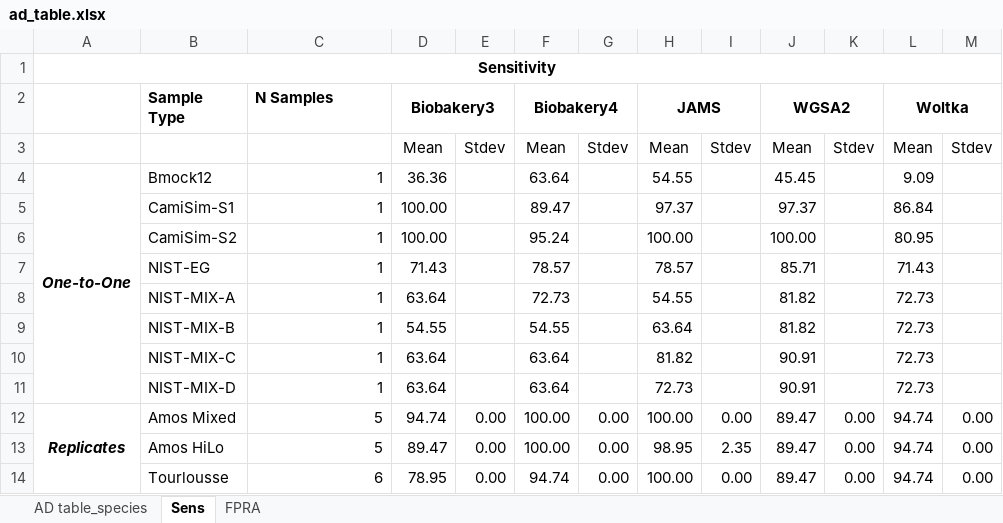
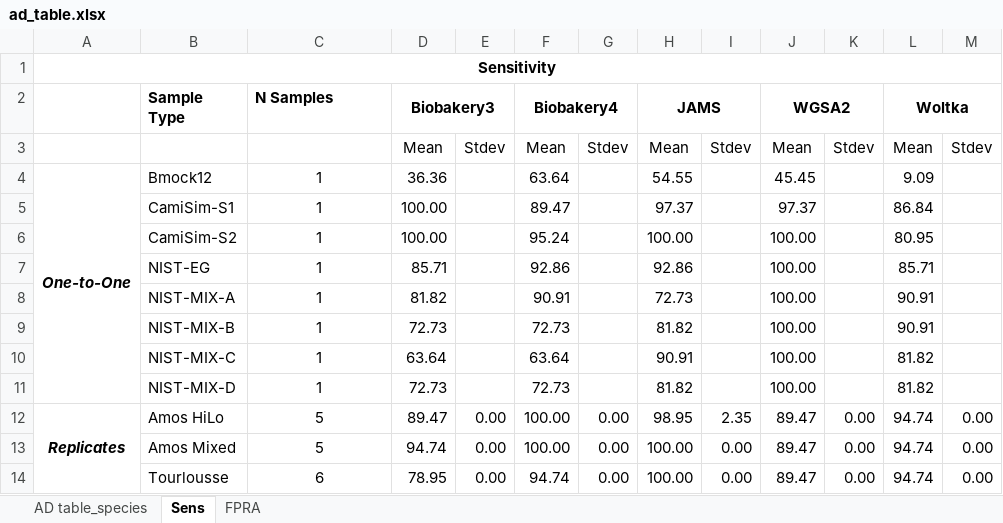
Before and after one commit to mvee18/benchmarkingpaper, an Excel workbook: utils/paper/ad_table.xlsx, sheet Sens, drawn as a sheet; values as stored, in another font and other column widths than the file's, no borders; removed rows and columns are numbered as before the commit, all else as after; the diff names each change by its address in the sheet, - before the commit and + after, or states it on an @@ line.

```diff
--- a/utils/paper/ad_table.xlsx (sheet Sens)
+++ b/utils/paper/ad_table.xlsx (sheet Sens)
-C4:C11 alignment: right
+C4:C11 alignment: center
-D7 (Biobakery3): 71.43
+D7 (Biobakery3): 85.71
-F7 (Biobakery4): 78.57
+F7 (Biobakery4): 92.86
-H7 (JAMS): 78.57
+H7 (JAMS): 92.86
-J7 (WGSA2): 85.71
+J7 (WGSA2): 100.00
-L7 (Woltka): 71.43
+L7 (Woltka): 85.71
-D8 (Biobakery3): 63.64
+D8 (Biobakery3): 81.82
-F8 (Biobakery4): 72.73
+F8 (Biobakery4): 90.91
-H8 (JAMS): 54.55
+H8 (JAMS): 72.73
-J8:J9 (WGSA2): 81.82
+J8:J9 (WGSA2): 100.00
-L8:L9 (Woltka): 72.73
+L8:L9 (Woltka): 90.91
-D9 (Biobakery3): 54.55
+D9 (Biobakery3): 72.73
-F9 (Biobakery4): 54.55
+F9 (Biobakery4): 72.73
-H9 (JAMS): 63.64
+H9 (JAMS): 81.82
-H10 (JAMS): 81.82
+H10 (JAMS): 90.91
-J10:J11 (WGSA2): 90.91
+J10:J11 (WGSA2): 100.00
-L10:L11 (Woltka): 72.73
+L10:L11 (Woltka): 81.82
-D11 (Biobakery3): 63.64
+D11 (Biobakery3): 72.73
-F11 (Biobakery4): 63.64
+F11 (Biobakery4): 72.73
-H11 (JAMS): 72.73
+H11 (JAMS): 81.82
-row 12: Replicates | Amos Mixed | 5 | 94.74 | 0.00 | 100.00 | 0.00 | 100.00 | 0.00 | 89.47 | 0.00 | 94.74 | 0.00
-A12: (empty)
+A12: Replicates
+A12:A14 merged
-C12 alignment: right
+C12 alignment: center
+row 13:  | Amos Mixed | 5 | 94.74 | 0.00 | 100.00 | 0.00 | 100.00 | 0.00 | 89.47 | 0.00 | 94.74 | 0.00
-C14 alignment: right
+C14 alignment: center
```
Also changed, not shown: sheet FPRA, sheet AD table_species, 39 other files.
